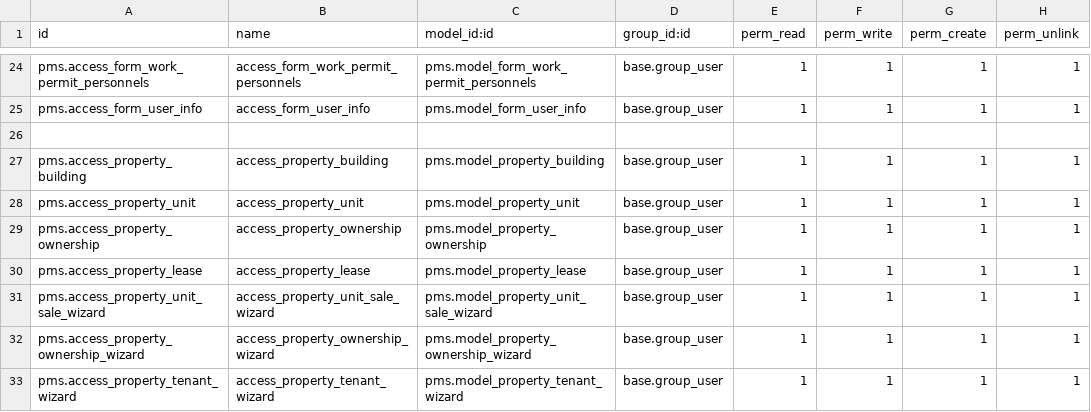
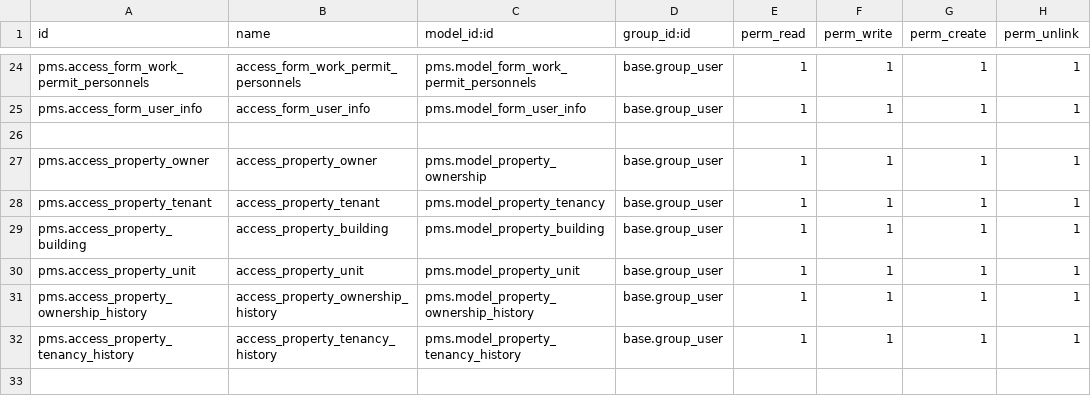
Before and after one commit to jerick-cumayas/pms, a CSV file: security/ir.model.access.csv, drawn as a sheet; only a part is shown, gaps mark what is left out.

Commit message:
[Chore] Properties ownership
- added property building
- added property occupancy
- added property unit
- added property tenancy

```diff
--- a/security/ir.model.access.csv
+++ b/security/ir.model.access.csv
@@ -26,8 +26,7 @@ pms.access_form_user_info,access_form_user_info,pms.model_form_user_info,base.gr
 
+pms.access_property_owner,access_property_owner,pms.model_property_ownership,base.group_user,1,1,1,1
+pms.access_property_tenant,access_property_tenant,pms.model_property_tenancy,base.group_user,1,1,1,1
 pms.access_property_building,access_property_building,pms.model_property_building,base.group_user,1,1,1,1
 pms.access_property_unit,access_property_unit,pms.model_property_unit,base.group_user,1,1,1,1
-pms.access_property_ownership,access_property_ownership,pms.model_property_ownership,base.group_user,1,1,1,1
-pms.access_property_lease,access_property_lease,pms.model_property_lease,base.group_user,1,1,1,1
-pms.access_property_unit_sale_wizard,access_property_unit_sale_wizard,pms.model_property_unit_sale_wizard,base.group_user,1,1,1,1
-pms.access_property_ownership_wizard,access_property_ownership_wizard,pms.model_property_ownership_wizard,base.group_user,1,1,1,1
-pms.access_property_tenant_wizard,access_property_tenant_wizard,pms.model_property_tenant_wizard,base.group_user,1,1,1,1
+pms.access_property_ownership_history,access_property_ownership_history,pms.model_property_ownership_history,base.group_user,1,1,1,1
+pms.access_property_tenancy_history,access_property_tenancy_history,pms.model_property_tenancy_history,base.group_user,1,1,1,1
```
Also changed, not shown: 19 other files.
